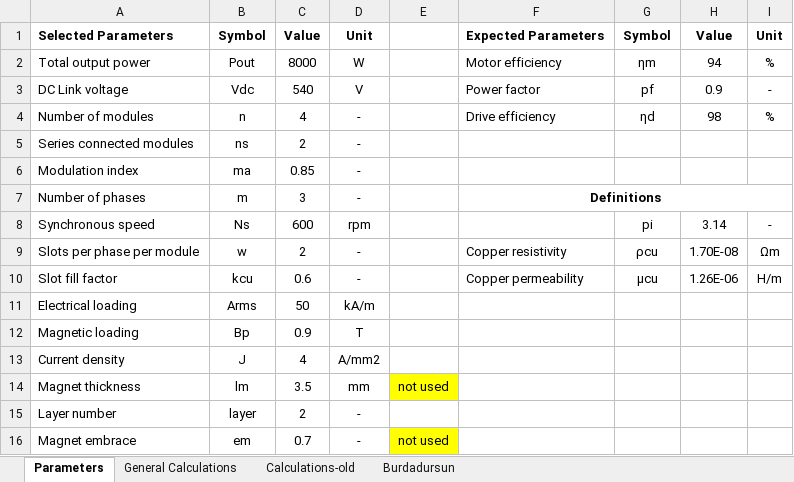
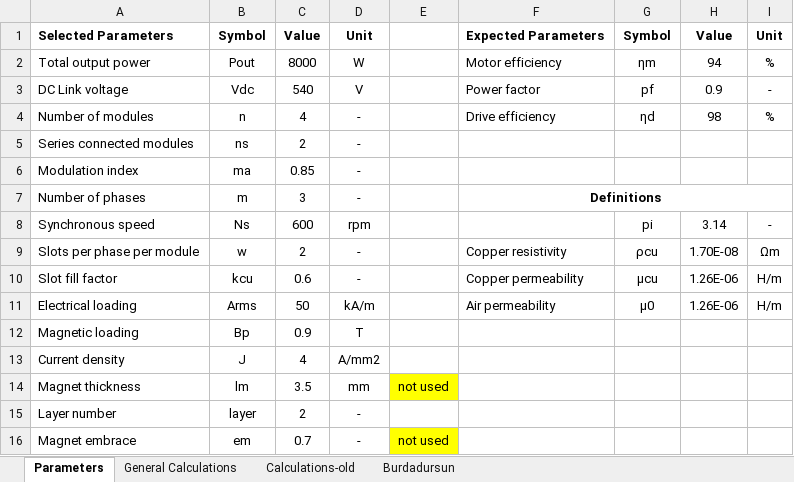
Before and after one commit to hakanpolat/IMMD, an Excel workbook: Project/BAP/Design/Designfile.xlsx, sheet Parameters, drawn as a sheet; values as stored, in another font and other column widths than the file's, no borders; the diff names each change by its address in the sheet, - before the commit and + after, or states it on an @@ line.

```diff
--- a/Project/BAP/Design/Designfile.xlsx (sheet Parameters)
+++ b/Project/BAP/Design/Designfile.xlsx (sheet Parameters)
-F11: (empty)
+F11: Air permeability
-G11: (empty)
+G11: µ0
-H11: (empty)
+H11: 1.26E-06
-I11: (empty)
+I11: H/m
```
Also changed, not shown: sheet General Calculations, 3 other files.
